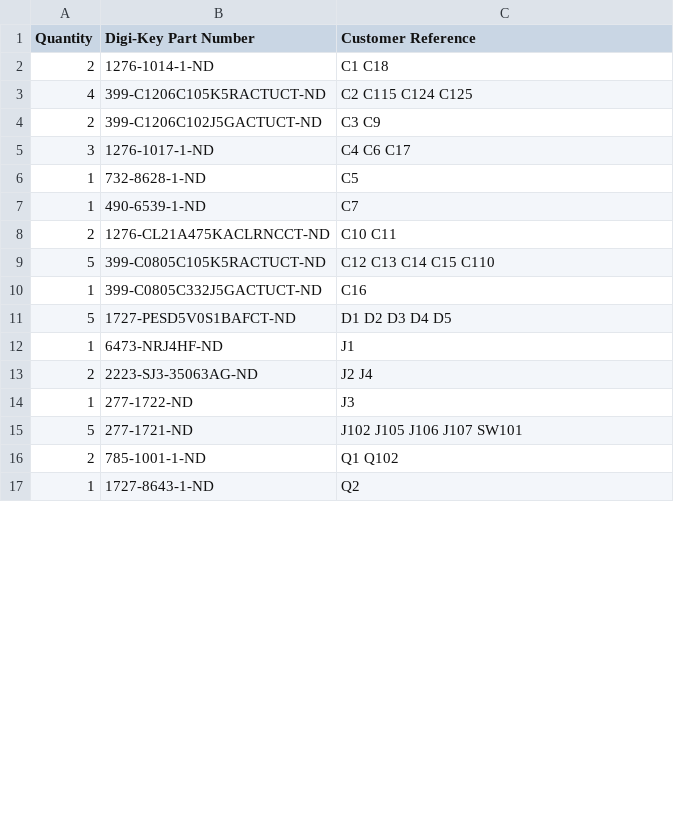
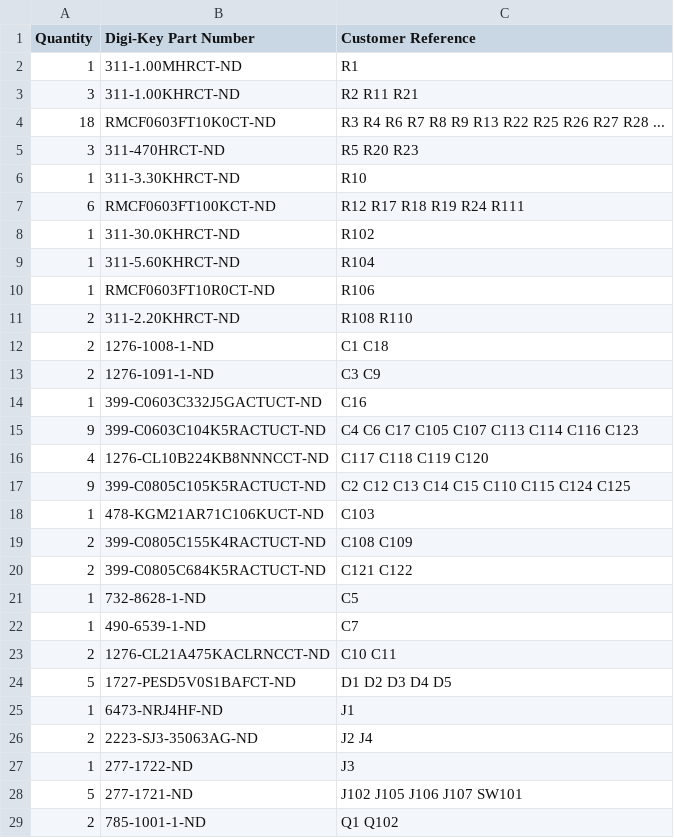
Before and after one commit to B1narySolutions/amp-hardware, a CSV file: audio-board/rev3/seed3-carrier-digikey-cart.csv, drawn as a sheet; only a part is shown; the shorter side is filled out with more unchanged rows; the diff covers the shown part only.

```diff
--- a/audio-board/rev3/seed3-carrier-digikey-cart.csv
+++ b/audio-board/rev3/seed3-carrier-digikey-cart.csv
@@ -1,6 +1,21 @@
 Quantity,Digi-Key Part Number,Customer Reference
-2,1276-1014-1-ND,C1 C18
-4,399-C1206C105K5RACTUCT-ND,C2 C115 C124 C125
-2,399-C1206C102J5GACTUCT-ND,C3 C9
-3,1276-1017-1-ND,C4 C6 C17
+1,311-1.00MHRCT-ND,R1
+3,311-1.00KHRCT-ND,R2 R11 R21
+18,RMCF0603FT10K0CT-ND,R3 R4 R6 R7 R8 R9 R13 R22 R25 R26 R27 R28 ...
+3,311-470HRCT-ND,R5 R20 R23
+1,311-3.30KHRCT-ND,R10
+6,RMCF0603FT100KCT-ND,R12 R17 R18 R19 R24 R111
+1,311-30.0KHRCT-ND,R102
+1,311-5.60KHRCT-ND,R104
+1,RMCF0603FT10R0CT-ND,R106
+2,311-2.20KHRCT-ND,R108 R110
+2,1276-1008-1-ND,C1 C18
+2,1276-1091-1-ND,C3 C9
+1,399-C0603C332J5GACTUCT-ND,C16
+9,399-C0603C104K5RACTUCT-ND,C4 C6 C17 C105 C107 C113 C114 C116 C123
+4,1276-CL10B224KB8NNNCCT-ND,C117 C118 C119 C120
+9,399-C0805C105K5RACTUCT-ND,C2 C12 C13 C14 C15 C110 C115 C124 C125
+1,478-KGM21AR71C106KUCT-ND,C103
+2,399-C0805C155K4RACTUCT-ND,C108 C109
+2,399-C0805C684K5RACTUCT-ND,C121 C122
 1,732-8628-1-ND,C5
@@ -8,4 +23,2 @@ Quantity,Digi-Key Part Number,Customer Reference
 2,1276-CL21A475KACLRNCCT-ND,C10 C11
-5,399-C0805C105K5RACTUCT-ND,C12 C13 C14 C15 C110
-1,399-C0805C332J5GACTUCT-ND,C16
 5,1727-PESD5V0S1BAFCT-ND,D1 D2 D3 D4 D5
```
Also changed, not shown: 17 removed rows elsewhere in this file, audio-board/rev3/seed3-carrier-digikey.csv, 7 other files.
